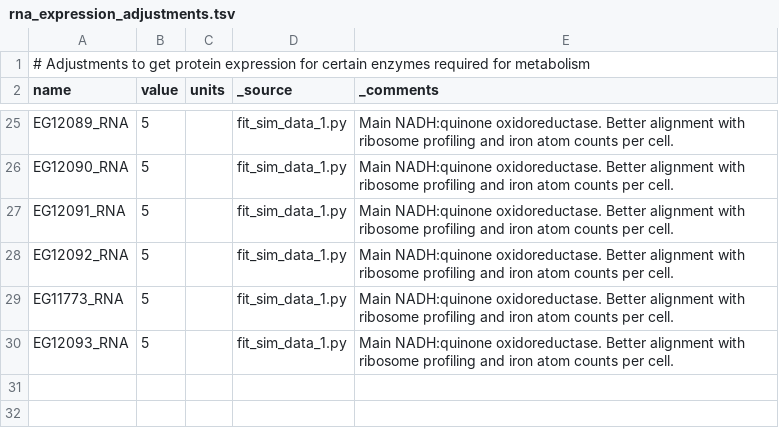
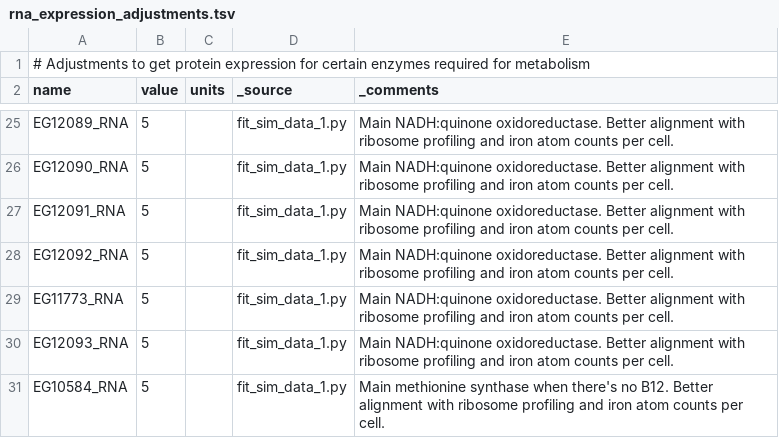
Before and after one commit to thalassemia/vEcoli, a TSV file: reconstruction/ecoli/flat/adjustments/rna_expression_adjustments.tsv, drawn as a sheet; only a part is shown, gaps mark what is left out.

Commit message:
Normal minimal sim is dividing too fast. Hmm.

```diff
--- a/reconstruction/ecoli/flat/adjustments/rna_expression_adjustments.tsv
+++ b/reconstruction/ecoli/flat/adjustments/rna_expression_adjustments.tsv
@@ -30 +30,2 @@
 "EG12093_RNA"	5		"fit_sim_data_1.py"	"Main NADH:quinone oxidoreductase. Better alignment with ribosome profiling and iron atom counts per cell."
+"EG10584_RNA"	5		"fit_sim_data_1.py"	"Main methionine synthase when there's no B12. Better alignment with ribosome profiling and iron atom counts per cell."
```
